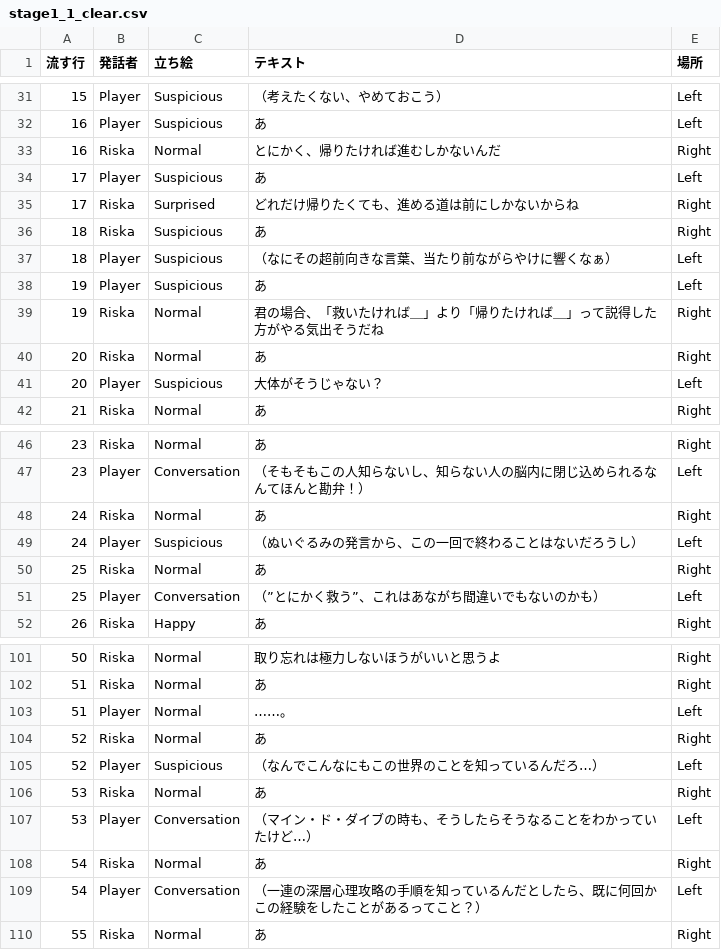
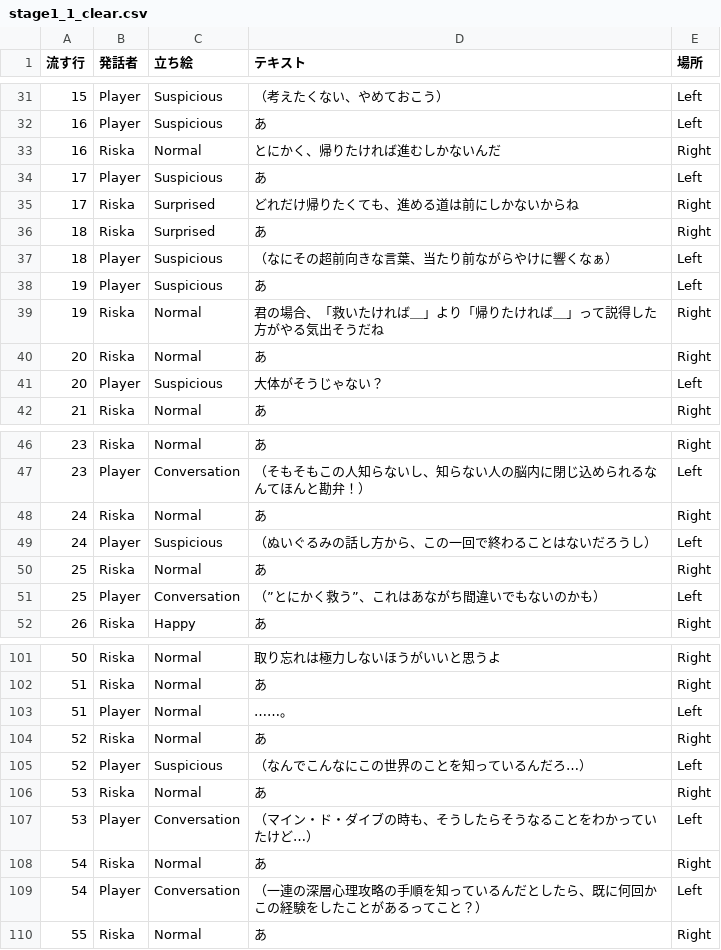
Before and after one commit to Allow-hub/BannamJamTest, a CSV file: Jam/App/Assets/Story/stage1_1_clear.csv, drawn as a sheet; only a part is shown, gaps mark what is left out; the diff covers the shown part only.

```diff
--- a/Jam/App/Assets/Story/stage1_1_clear.csv
+++ b/Jam/App/Assets/Story/stage1_1_clear.csv
@@ -35,3 +35,3 @@
 17,Riska,Surprised,どれだけ帰りたくても、進める道は前にしかないからね,Right,
-18,Riska,Suspicious,あ,Right,
+18,Riska,Surprised,あ,Right,
 18,Player,Suspicious,（なにその超前向きな言葉、当たり前ながらやけに響くなぁ）,Left,
@@ -48,3 +48,3 @@
 24,Riska,Normal,あ,Right,
-24,Player,Suspicious,（ぬいぐるみの発言から、この一回で終わることはないだろうし）,Left,
+24,Player,Suspicious,（ぬいぐるみの話し方から、この一回で終わることはないだろうし）,Left,
 25,Riska,Normal,あ,Right,
@@ -104,3 +104,3 @@
 52,Riska,Normal,あ,Right,
-52,Player,Suspicious,（なんでこんなにもこの世界のことを知っているんだろ…）,Left,
+52,Player,Suspicious,（なんでこんなにこの世界のことを知っているんだろ…）,Left,
 53,Riska,Normal,あ,Right,
```
Also changed, not shown: 1 added row, 1 removed row and 14 edited cells elsewhere in this file, 2 other files.
